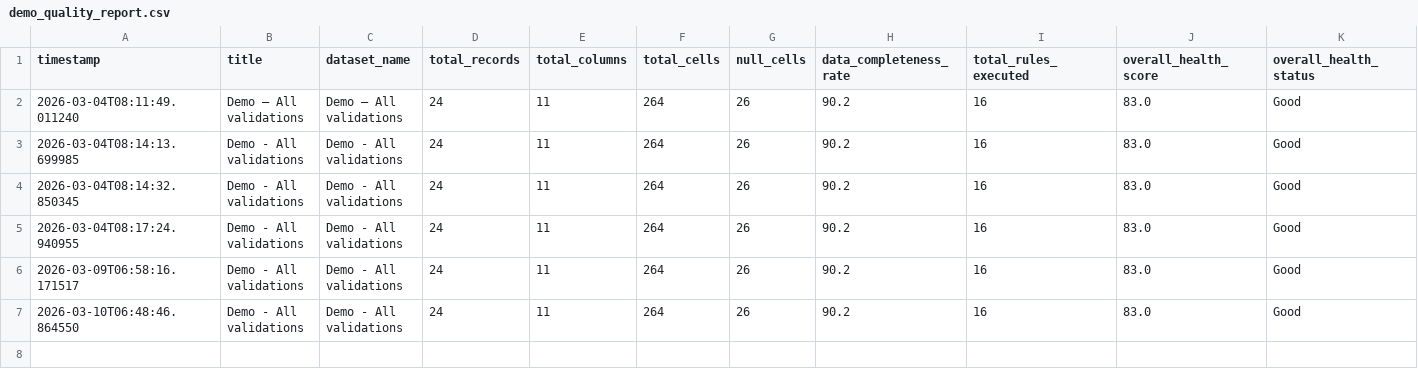
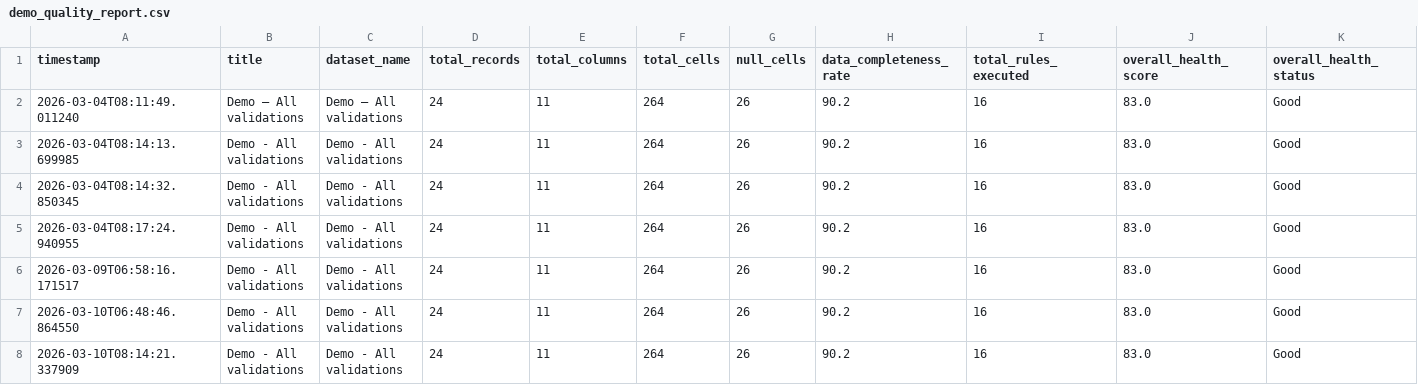
Before and after one commit to drewdezco/dq_sdk, a CSV file: data/demo_quality_report.csv, drawn as a sheet; only a part is shown; rows hold the shown columns only; the diff names each change by its address in the sheet, - before the commit and + after, or states it on an @@ line.

```diff
--- a/data/demo_quality_report.csv
+++ b/data/demo_quality_report.csv
+row 8: 2026-03-10T08:14:21.337909 | Demo - All validations | Demo - All validations | 24 | 11 | 264 | 26 | 90.2 | 16 | 83.0 | Good
```
Also changed, not shown: data/demo_quality_report_field_details.csv, 6 other files.
